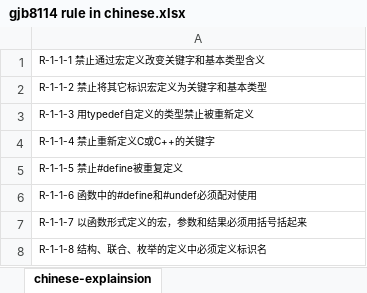
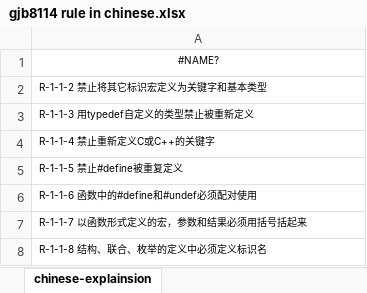
Before and after one commit to YangWang1231/analyse_html, an Excel workbook: analyse_html/gjb8114 rule in chinese.xlsx, sheet chinese-explainsion, drawn as a sheet; only a part is shown; values as stored, in another font and other column widths than the file's, no borders; the diff names each change by its address in the sheet, - before the commit and + after, or states it on an @@ line.

```diff
--- a/analyse_html/gjb8114 rule in chinese.xlsx (sheet chinese-explainsion)
+++ b/analyse_html/gjb8114 rule in chinese.xlsx (sheet chinese-explainsion)
-A1: R-1-1-1 禁止通过宏定义改变关键字和基本类型含义
+A1: #NAME?
-A1 alignment: left
+A1 alignment: center
```
Also changed, not shown: 11 other files.
